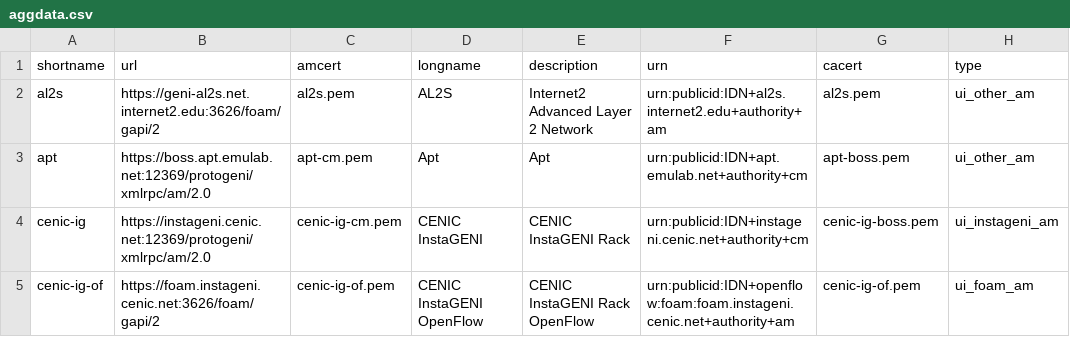
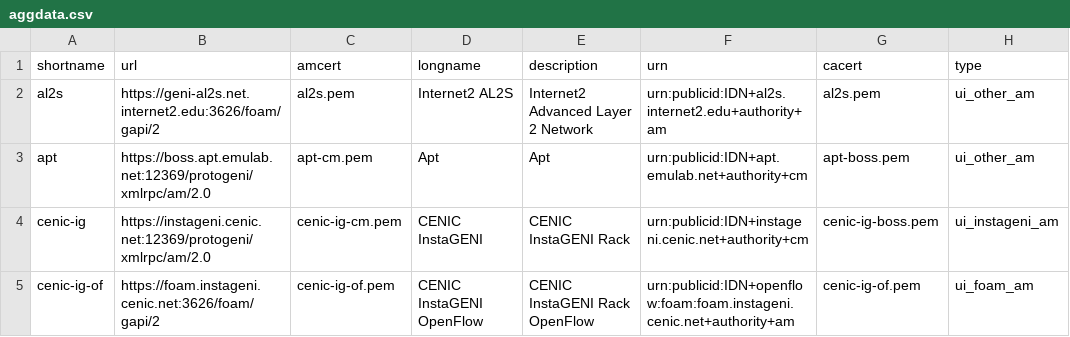
Before and after one commit to GENI-NSF/geni-ch, a CSV file: data/sr/aggdata.csv, drawn as a sheet; only a part is shown; the diff names each change by its address in the sheet, - before the commit and + after, or states it on an @@ line.

Commit message:
change pretty name to Internet2 AL2S to be consistent with ION

```diff
--- a/data/sr/aggdata.csv
+++ b/data/sr/aggdata.csv
-D2 (longname): AL2S
+D2 (longname): Internet2 AL2S
```
